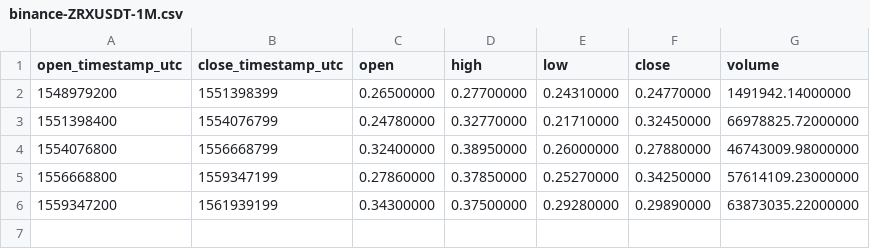
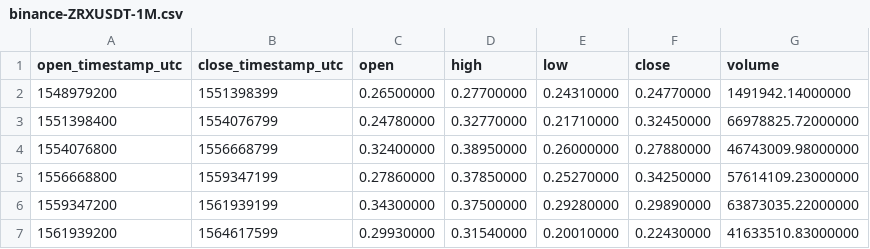
Before and after one commit to cryptobigbro/binance-ZRXUSDT, a CSV file: binance-ZRXUSDT-1M.csv, drawn as a sheet; the diff names each change by its address in the sheet, - before the commit and + after, or states it on an @@ line.

```diff
--- a/binance-ZRXUSDT-1M.csv
+++ b/binance-ZRXUSDT-1M.csv
+row 7: 1561939200 | 1564617599 | 0.29930000 | 0.31540000 | 0.20010000 | 0.22430000 | 41633510.83000000
```
Also changed, not shown: binance-ZRXUSDT-1d.csv, binance-ZRXUSDT-1w.csv, 1 other file.
